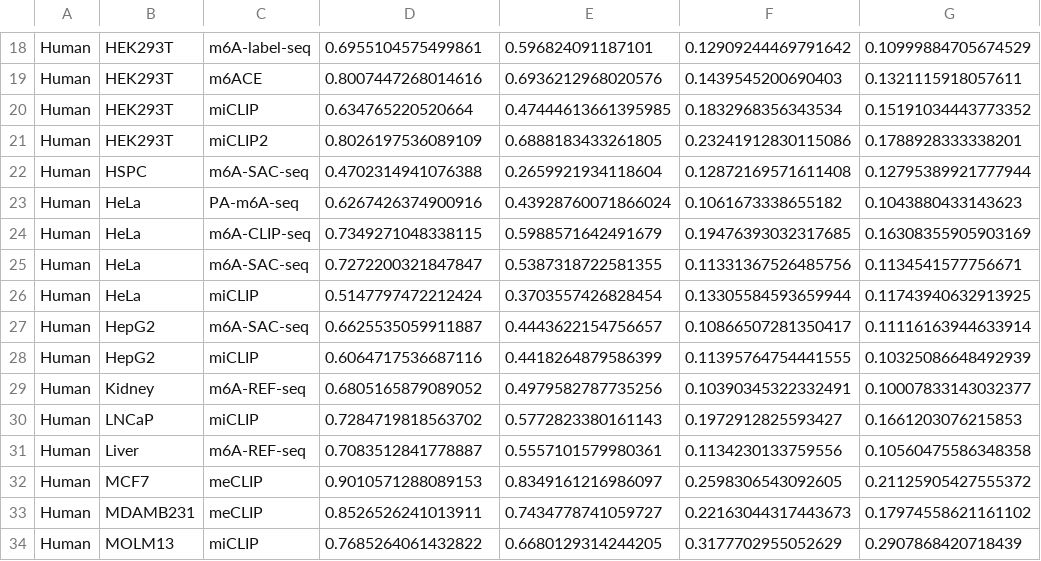
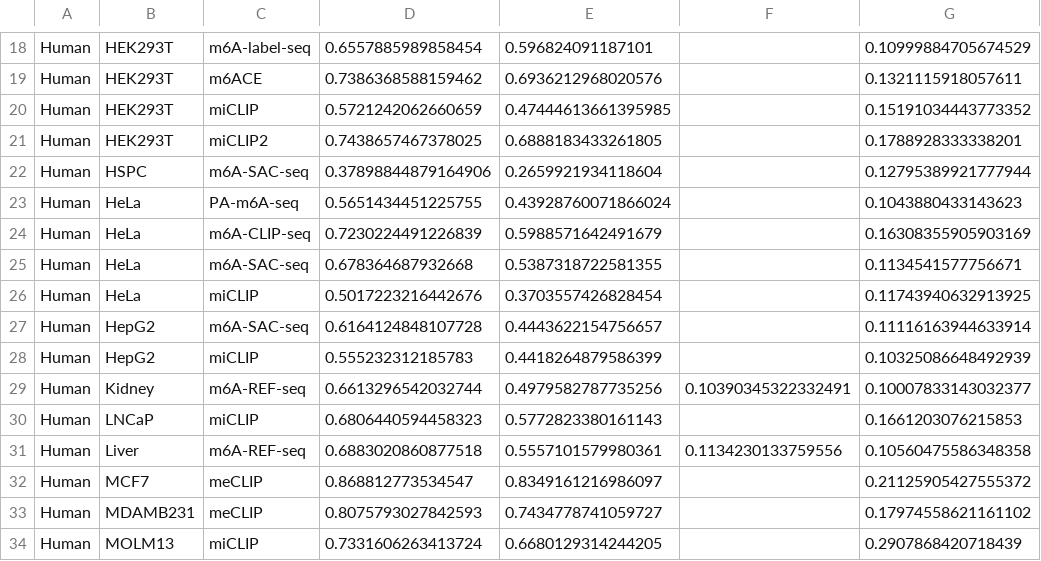
Before and after one commit to zhfanrui/deepSRAMP, a CSV file: fig/atlas2_performance.csv, drawn as a sheet; only a part is shown, gaps mark what is left out; the diff covers the shown part only; the diff names each change by its address in the sheet, - before the commit and + after, or states it on an @@ line.

```diff
--- a/fig/atlas2_performance.csv
+++ b/fig/atlas2_performance.csv
-D18: 0.6955104575499861
+D18: 0.6557885989858454
-F18: 0.12909244469791642
+F18: (empty)
-D19: 0.8007447268014616
+D19: 0.7386368588159462
-F19: 0.1439545200690403
+F19: (empty)
-D20: 0.634765220520664
+D20: 0.5721242062660659
-F20: 0.1832968356343534
+F20: (empty)
-D21: 0.8026197536089109
+D21: 0.7438657467378025
-F21: 0.23241912830115086
+F21: (empty)
-D22: 0.4702314941076388
+D22: 0.37898844879164906
-F22: 0.12872169571611408
+F22: (empty)
-D23: 0.6267426374900916
+D23: 0.5651434451225755
-F23: 0.1061673338655182
+F23: (empty)
-D24: 0.7349271048338115
+D24: 0.7230224491226839
-F24: 0.19476393032317685
+F24: (empty)
-D25: 0.7272200321847847
+D25: 0.678364687932668
-F25: 0.11331367526485756
+F25: (empty)
-D26: 0.5147797472212424
+D26: 0.5017223216442676
-F26: 0.13305584593659944
+F26: (empty)
-D27: 0.6625535059911887
+D27: 0.6164124848107728
-F27: 0.10866507281350417
+F27: (empty)
-D28: 0.6064717536687116
+D28: 0.555232312185783
-F28: 0.11395764754441555
+F28: (empty)
-D29: 0.6805165879089052
+D29: 0.6613296542032744
-D30: 0.7284719818563702
+D30: 0.6806440594458323
-F30: 0.1972912825593427
+F30: (empty)
-D31: 0.7083512841778887
+D31: 0.6883020860877518
-D32: 0.9010571288089153
+D32: 0.868812773534547
-F32: 0.2598306543092605
+F32: (empty)
-D33: 0.8526526241013911
+D33: 0.8075793027842593
-F33: 0.22163044317443673
+F33: (empty)
-D34: 0.7685264061432822
+D34: 0.7331606263413724
-F34: 0.3177702955052629
+F34: (empty)
```
Also changed, not shown: 63 edited cells elsewhere in this file, fig/atlas2_human.csv, fig/atlas2_mouse.csv, 36 other files.
